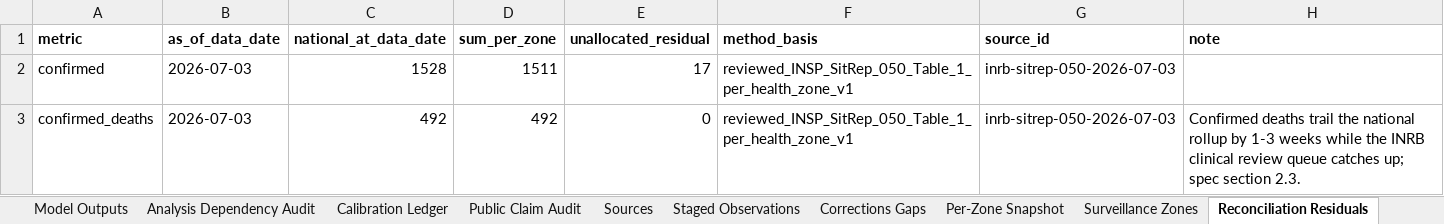
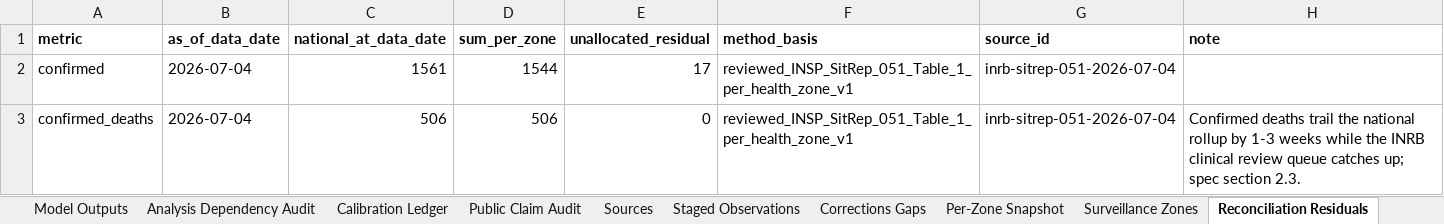
Before and after one commit to ArcedeDev/bdbv-2026-lovs, an Excel workbook: deliverables/public-health-dataset/lovs-public-health-dataset.xlsx, sheet Reconciliation Residuals, drawn as a sheet; values as stored, in another font and other column widths than the file's, no borders; the diff names each change by its address in the sheet, - before the commit and + after, or states it on an @@ line.

Commit message:
data(bdbv): SitRep 51 build (data 2026-07-04, country 1581/508, DRC 1561/506, 36 zones no-new)

```diff
--- a/deliverables/public-health-dataset/lovs-public-health-dataset.xlsx (sheet Reconciliation Residuals)
+++ b/deliverables/public-health-dataset/lovs-public-health-dataset.xlsx (sheet Reconciliation Residuals)
-B2:B3 (as_of_data_date): 2026-07-03
+B2:B3 (as_of_data_date): 2026-07-04
-C2 (national_at_data_date): 1528
+C2 (national_at_data_date): 1561
-D2 (sum_per_zone): 1511
+D2 (sum_per_zone): 1544
-F2:F3 (method_basis): reviewed_INSP_SitRep_050_Table_1_per_health_zone_v1
+F2:F3 (method_basis): reviewed_INSP_SitRep_051_Table_1_per_health_zone_v1
-G2:G3 (source_id): inrb-sitrep-050-2026-07-03
+G2:G3 (source_id): inrb-sitrep-051-2026-07-04
-C3 (national_at_data_date): 492
+C3 (national_at_data_date): 506
-D3 (sum_per_zone): 492
+D3 (sum_per_zone): 506
```
Also changed, not shown: sheet Corridors, sheet Reported Counts, sheet Timeline, sheet SitRep Narrative, sheet Model Outputs, sheet Snapshot Clocks, 6 more sheets, 47 other files.
